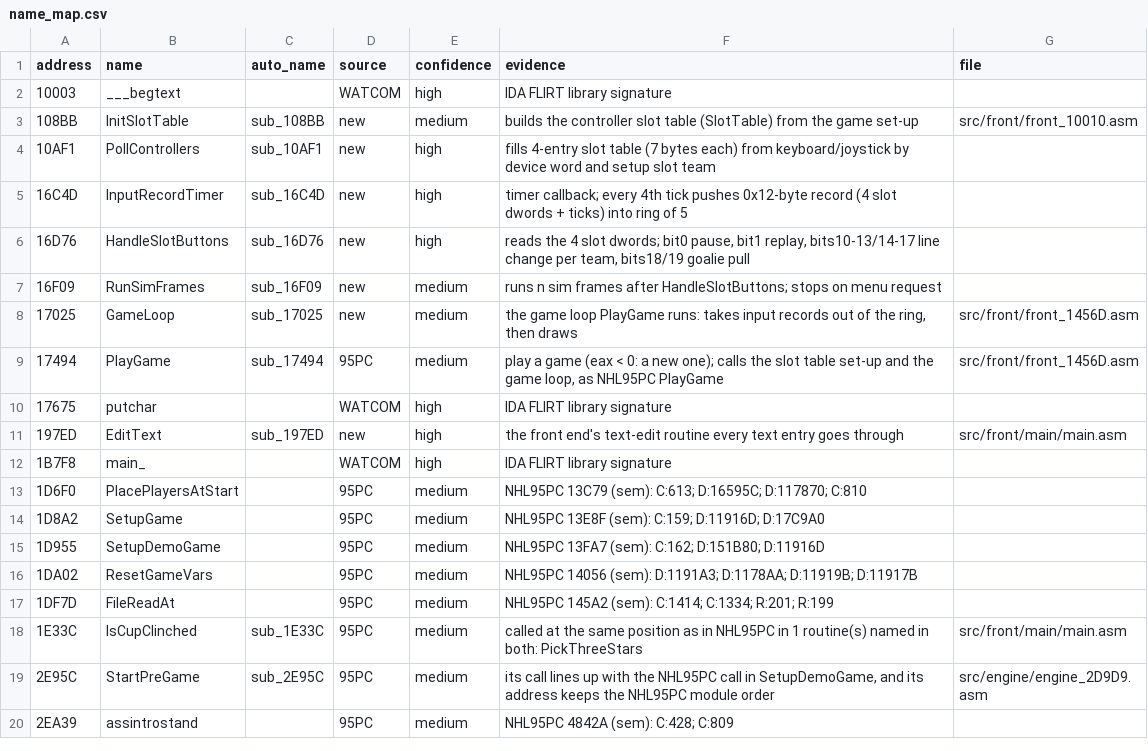
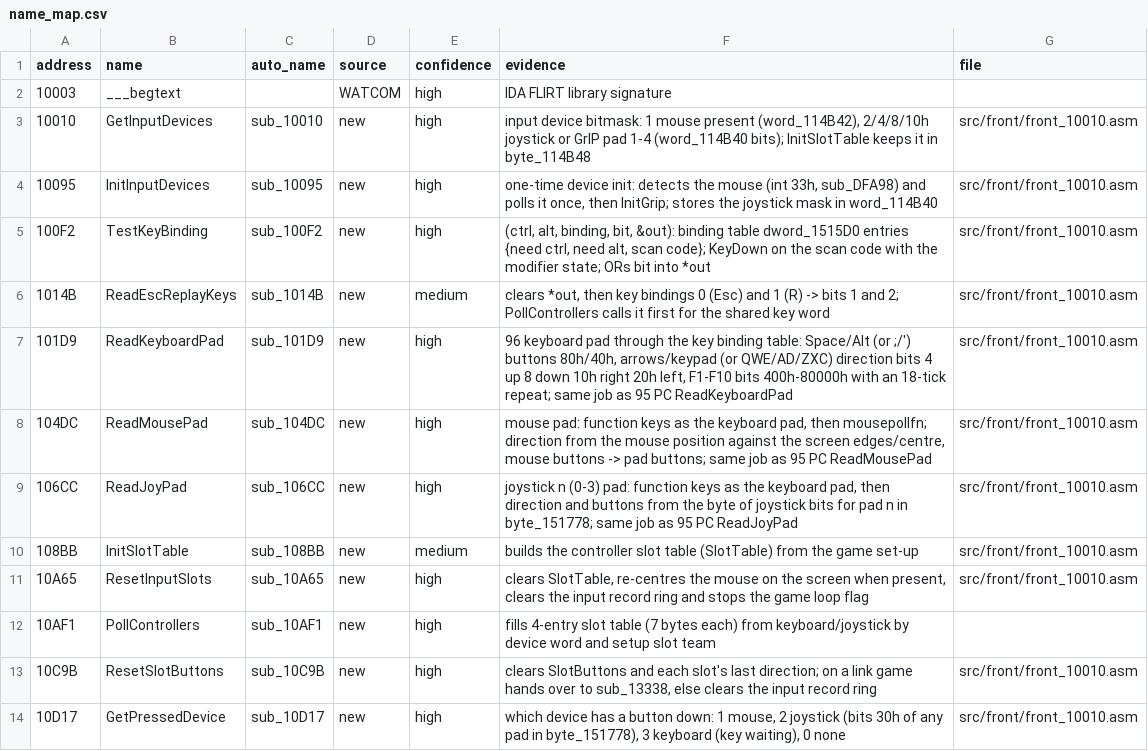
Before and after one commit to abdulahmad/NHL96PC, a CSV file: docs/name_map.csv, drawn as a sheet; only a part is shown; the shorter side is filled out with more unchanged rows; the diff covers the shown part only.

```diff
--- a/docs/name_map.csv
+++ b/docs/name_map.csv
@@ -2,3 +2,13 @@ address,name,auto_name,source,confidence,evidence,file
 10003,___begtext,,WATCOM,high,IDA FLIRT library signature,
+10010,GetInputDevices,sub_10010,new,high,"input device bitmask: 1 mouse present (word_114B42), 2/4/8/10h joystick or GrIP pad 1-4 (word_114B40 bits); InitSlotTable keeps it in byte_114B48",src/front/front_10010.asm
+10095,InitInputDevices,sub_10095,new,high,"one-time device init: detects the mouse (int 33h, sub_DFA98) and polls it once, then InitGrip; stores the joystick mask in word_114B40",src/front/front_10010.asm
+100F2,TestKeyBinding,sub_100F2,new,high,"(ctrl, alt, binding, bit, &out): binding table dword_1515D0 entries {need ctrl, need alt, scan code}; KeyDown on the scan code with the modifier state; ORs bit into *out",src/front/front_10010.asm
+1014B,ReadEscReplayKeys,sub_1014B,new,medium,"clears *out, then key bindings 0 (Esc) and 1 (R) -> bits 1 and 2; PollControllers calls it first for the shared key word",src/front/front_10010.asm
+101D9,ReadKeyboardPad,sub_101D9,new,high,"96 keyboard pad through the key binding table: Space/Alt (or ;/') buttons 80h/40h, arrows/keypad (or QWE/AD/ZXC) direction bits 4 up 8 down 10h right 20h left, F1-F10 bits 400h-80000h with an 18-tick repeat; same job as 95 PC ReadKeyboardPad",src/front/front_10010.asm
+104DC,ReadMousePad,sub_104DC,new,high,"mouse pad: function keys as the keyboard pad, then mousepollfn; direction from the mouse position against the screen edges/centre, mouse buttons -> pad buttons; same job as 95 PC ReadMousePad",src/front/front_10010.asm
+106CC,ReadJoyPad,sub_106CC,new,high,"joystick n (0-3) pad: function keys as the keyboard pad, then direction and buttons from the byte of joystick bits for pad n in byte_151778; same job as 95 PC ReadJoyPad",src/front/front_10010.asm
 108BB,InitSlotTable,sub_108BB,new,medium,builds the controller slot table (SlotTable) from the game set-up,src/front/front_10010.asm
+10A65,ResetInputSlots,sub_10A65,new,high,"clears SlotTable, re-centres the mouse on the screen when present, clears the input record ring and stops the game loop flag",src/front/front_10010.asm
 10AF1,PollControllers,sub_10AF1,new,high,fills 4-entry slot table (7 bytes each) from keyboard/joystick by device word and setup slot team,
+10C9B,ResetSlotButtons,sub_10C9B,new,high,"clears SlotButtons and each slot's last direction; on a link game hands over to sub_13338, else clears the input record ring",src/front/front_10010.asm
+10D17,GetPressedDevice,sub_10D17,new,high,"which device has a button down: 1 mouse, 2 joystick (bits 30h of any pad in byte_151778), 3 keyboard (key waiting), 0 none",src/front/front_10010.asm
```
Also changed, not shown: 12 added rows elsewhere in this file, 17 other files.
